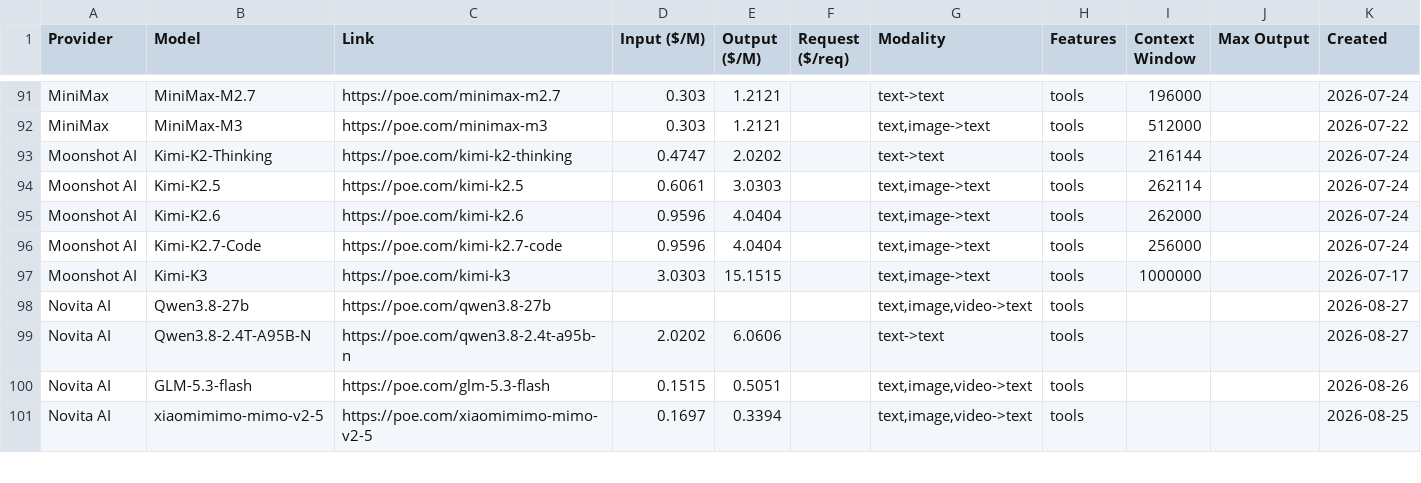
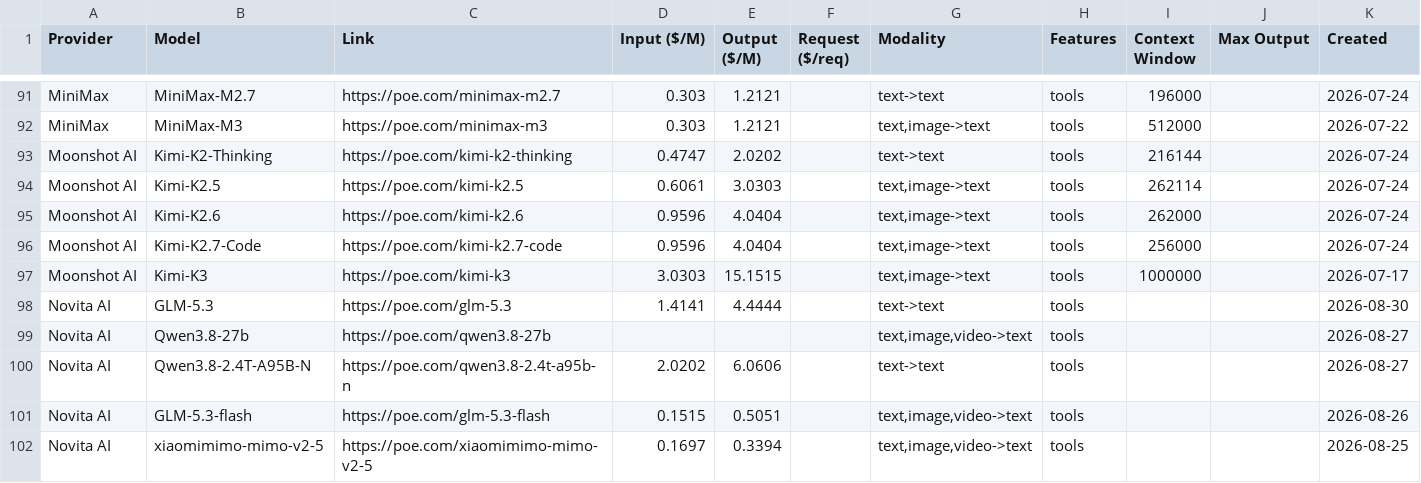
Before and after one commit to hezhizhen/tables-in-markdown, a CSV file: data/poe.csv, drawn as a sheet; only a part is shown, gaps mark what is left out.

```diff
--- a/data/poe.csv
+++ b/data/poe.csv
@@ -97,2 +97,3 @@ Moonshot AI,Kimi-K2.7-Code,https://poe.com/kimi-k2.7-code,0.9596,4.0404,,"text,i
 Moonshot AI,Kimi-K3,https://poe.com/kimi-k3,3.0303,15.1515,,"text,image->text",tools,1000000,,2026-07-17
+Novita AI,GLM-5.3,https://poe.com/glm-5.3,1.4141,4.4444,,text->text,tools,,,2026-08-30
 Novita AI,Qwen3.8-27b,https://poe.com/qwen3.8-27b,,,,"text,image,video->text",tools,,,2026-08-27
```
